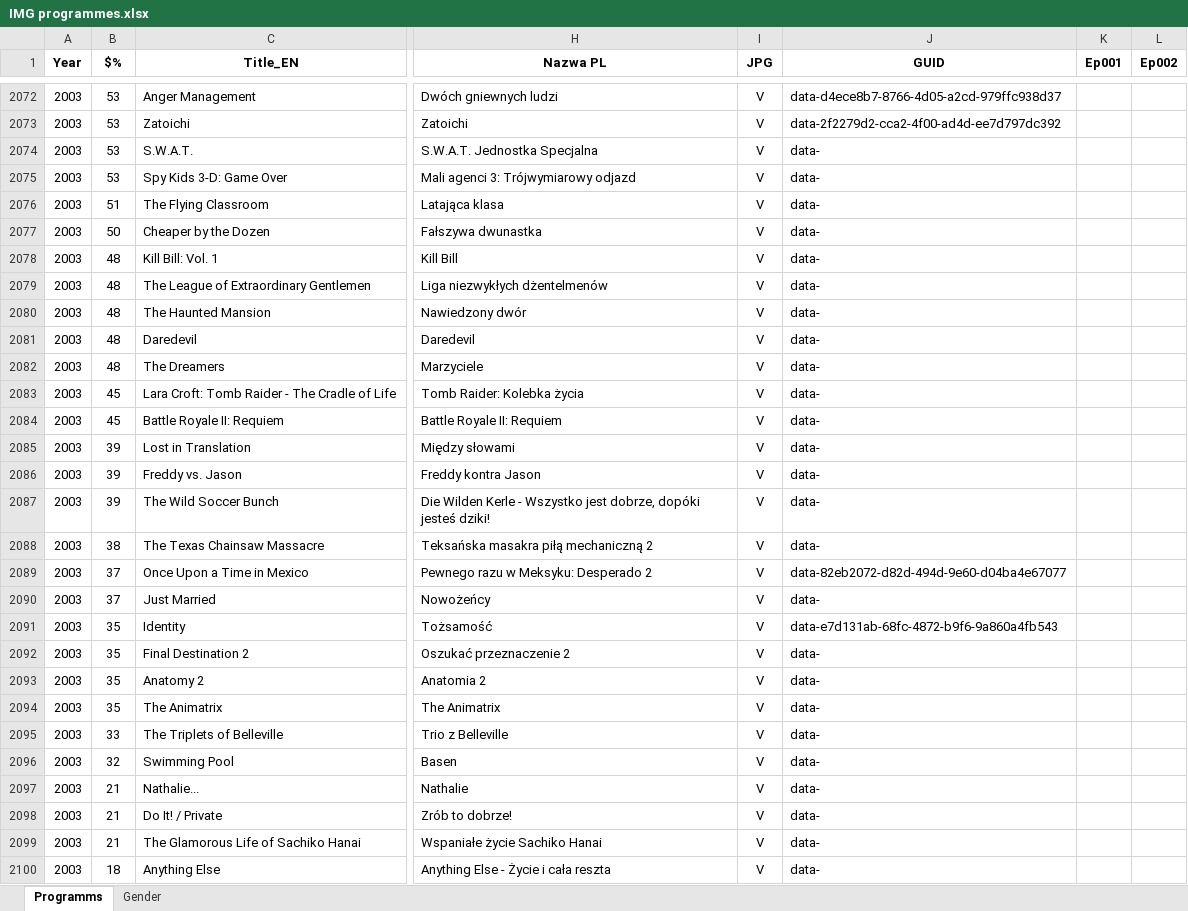
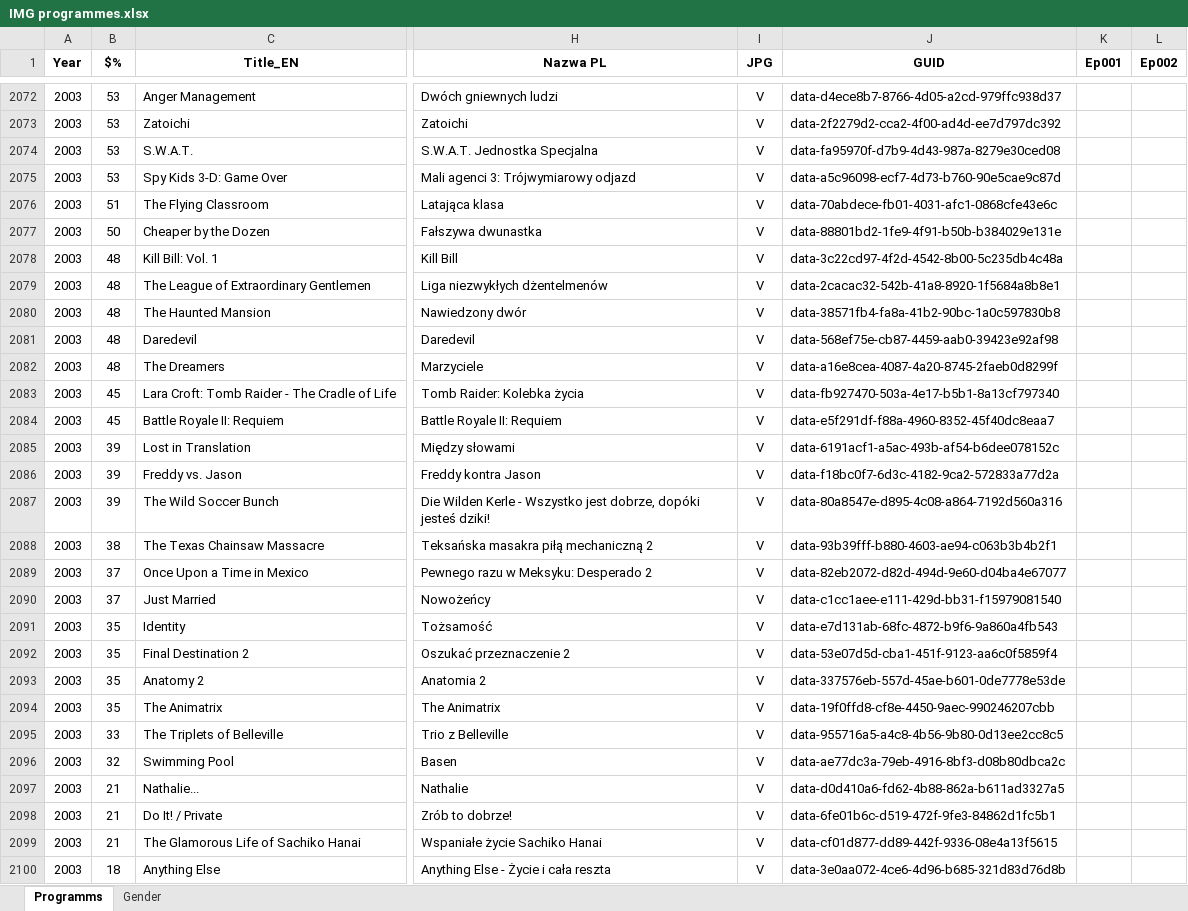
Before and after one commit to pauldim/MADTV, an Excel workbook: IMG programmes.xlsx, sheet Programms, drawn as a sheet; only a part is shown, gaps mark what is left out; values as stored, in another font and other column widths than the file's, no borders; the diff covers the shown part only; the diff names each change by its address in the sheet, - before the commit and + after, or states it on an @@ line.

Commit message:
Update IMG programmes.xlsx

```diff
--- a/IMG programmes.xlsx (sheet Programms)
+++ b/IMG programmes.xlsx (sheet Programms)
-J2074 (GUID): data-
+J2074 (GUID): data-fa95970f-d7b9-4d43-987a-8279e30ced08
-J2075 (GUID): data-
+J2075 (GUID): data-a5c96098-ecf7-4d73-b760-90e5cae9c87d
-J2076 (GUID): data-
+J2076 (GUID): data-70abdece-fb01-4031-afc1-0868cfe43e6c
-J2077 (GUID): data-
+J2077 (GUID): data-88801bd2-1fe9-4f91-b50b-b384029e131e
-J2078 (GUID): data-
+J2078 (GUID): data-3c22cd97-4f2d-4542-8b00-5c235db4c48a
-J2079 (GUID): data-
+J2079 (GUID): data-2cacac32-542b-41a8-8920-1f5684a8b8e1
-J2080 (GUID): data-
+J2080 (GUID): data-38571fb4-fa8a-41b2-90bc-1a0c597830b8
-J2081 (GUID): data-
+J2081 (GUID): data-568ef75e-cb87-4459-aab0-39423e92af98
-J2082 (GUID): data-
+J2082 (GUID): data-a16e8cea-4087-4a20-8745-2faeb0d8299f
-J2083 (GUID): data-
+J2083 (GUID): data-fb927470-503a-4e17-b5b1-8a13cf797340
-J2084 (GUID): data-
+J2084 (GUID): data-e5f291df-f88a-4960-8352-45f40dc8eaa7
-J2085 (GUID): data-
+J2085 (GUID): data-6191acf1-a5ac-493b-af54-b6dee078152c
-J2086 (GUID): data-
+J2086 (GUID): data-f18bc0f7-6d3c-4182-9ca2-572833a77d2a
-J2087 (GUID): data-
+J2087 (GUID): data-80a8547e-d895-4c08-a864-7192d560a316
-J2088 (GUID): data-
+J2088 (GUID): data-93b39fff-b880-4603-ae94-c063b3b4b2f1
-J2090 (GUID): data-
+J2090 (GUID): data-c1cc1aee-e111-429d-bb31-f15979081540
-J2092 (GUID): data-
+J2092 (GUID): data-53e07d5d-cba1-451f-9123-aa6c0f5859f4
-J2093 (GUID): data-
+J2093 (GUID): data-337576eb-557d-45ae-b601-0de7778e53de
-J2094 (GUID): data-
+J2094 (GUID): data-19f0ffd8-cf8e-4450-9aec-990246207cbb
-J2095 (GUID): data-
+J2095 (GUID): data-955716a5-a4c8-4b56-9b80-0d13ee2cc8c5
-J2096 (GUID): data-
+J2096 (GUID): data-ae77dc3a-79eb-4916-8bf3-d08b80dbca2c
-J2097 (GUID): data-
+J2097 (GUID): data-d0d410a6-fd62-4b88-862a-b611ad3327a5
-J2098 (GUID): data-
+J2098 (GUID): data-6fe01b6c-d519-472f-9fe3-84862d1fc5b1
-J2099 (GUID): data-
+J2099 (GUID): data-cf01d877-dd89-442f-9336-08e4a13f5615
-J2100 (GUID): data-
+J2100 (GUID): data-3e0aa072-4ce6-4d96-b685-321d83d76d8b
```
Also changed, not shown: 121 edited cells elsewhere in this sheet.
